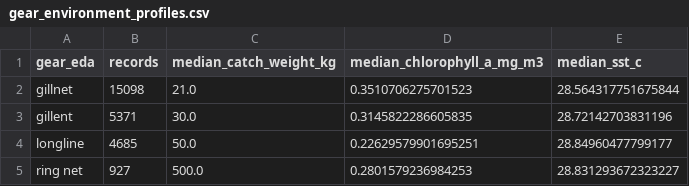
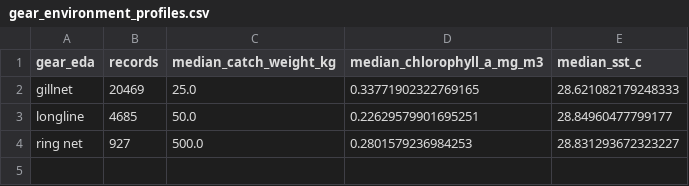
Before and after one commit to uvindu827/J26-DS-350, a CSV file: component - 3/outputs/audit/post_integration_eda/gear_environment_profiles.csv, drawn as a sheet.

Commit message:
Fix gear and species aliases, update environment profiles, and adjust metrics in post-integration EDA outputs
- Corrected gear aliases in gear_alias_summary.csv
- Updated records and metrics in gear_environment_profiles.csv
- Modified creation timestamp in post_integration_eda_manifest.json
- Adjusted unique species and gear counts in post_integration_overview.csv
- Fixed species aliases in species_alias_summary.csv
- Updated species environment profiles with corrected names and metrics in species_environment_profiles.csv
- Updated binary figure for species environment profiles

```diff
--- a/component - 3/outputs/audit/post_integration_eda/gear_environment_profiles.csv
+++ b/component - 3/outputs/audit/post_integration_eda/gear_environment_profiles.csv
@@ -1,4 +1,3 @@
 gear_eda,records,median_catch_weight_kg,median_chlorophyll_a_mg_m3,median_sst_c
-gillnet,15098,21.0,0.3510706275701523,28.564317751675844
-gillent,5371,30.0,0.3145822286605835,28.72142703831196
+gillnet,20469,25.0,0.33771902322769165,28.621082179248333
 longline,4685,50.0,0.22629579901695251,28.84960477799177
```
Also changed, not shown: component - 3/outputs/audit/post_integration_eda/post_integration_overview.csv, component - 3/outputs/audit/post_integration_eda/species_alias_summary.csv, 5 other files.
